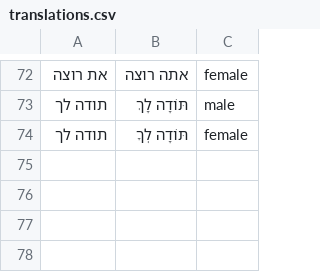
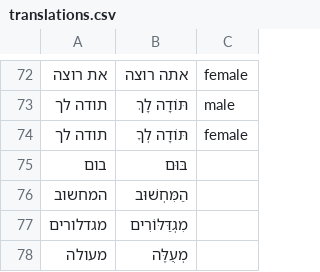
Before and after one commit to meirtsvi/podcast_creator, a CSV file: translations.csv, drawn as a sheet; only a part is shown, gaps mark what is left out; the diff names each change by its address in the sheet, - before the commit and + after, or states it on an @@ line.

Commit message:
Added more translations

```diff
--- a/translations.csv
+++ b/translations.csv
+row 75: בום | בּוּם
+row 76: המחשוב | הַמִּחְשׁוּב
+row 77: מגדלורים | מִגְדַּלּוֹרִים
+row 78: מעולה | מְעֻלֶּה
```
